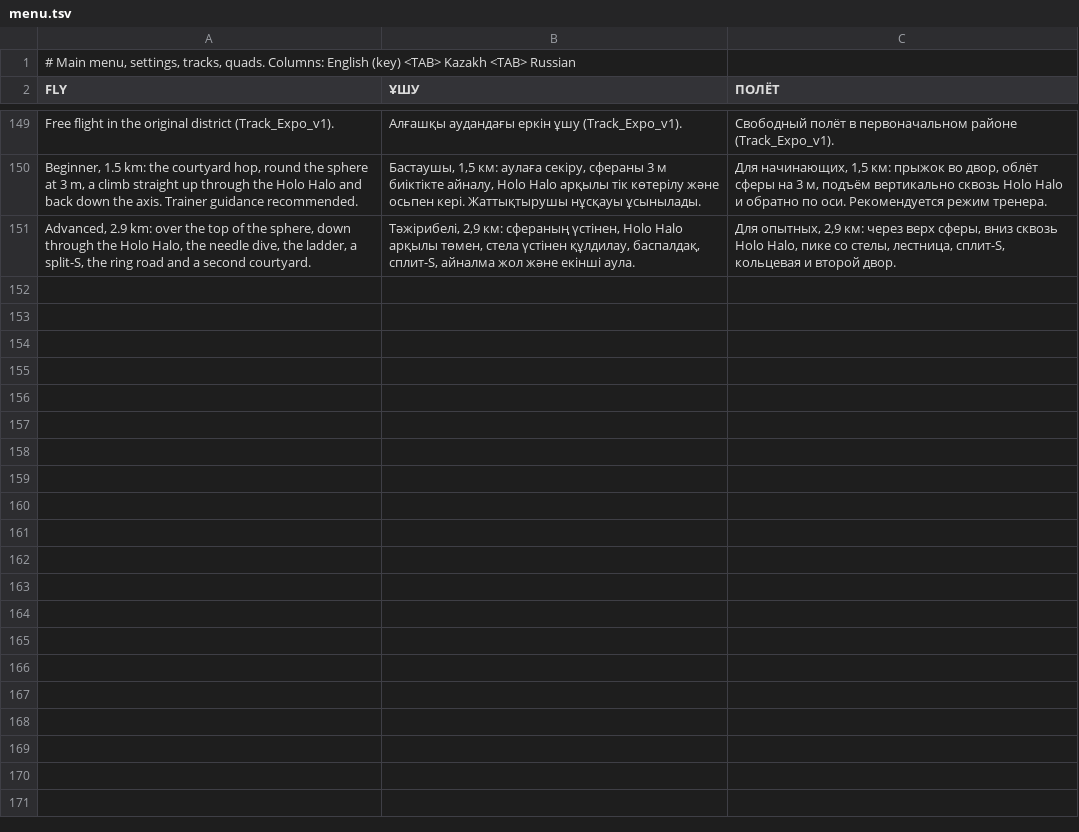
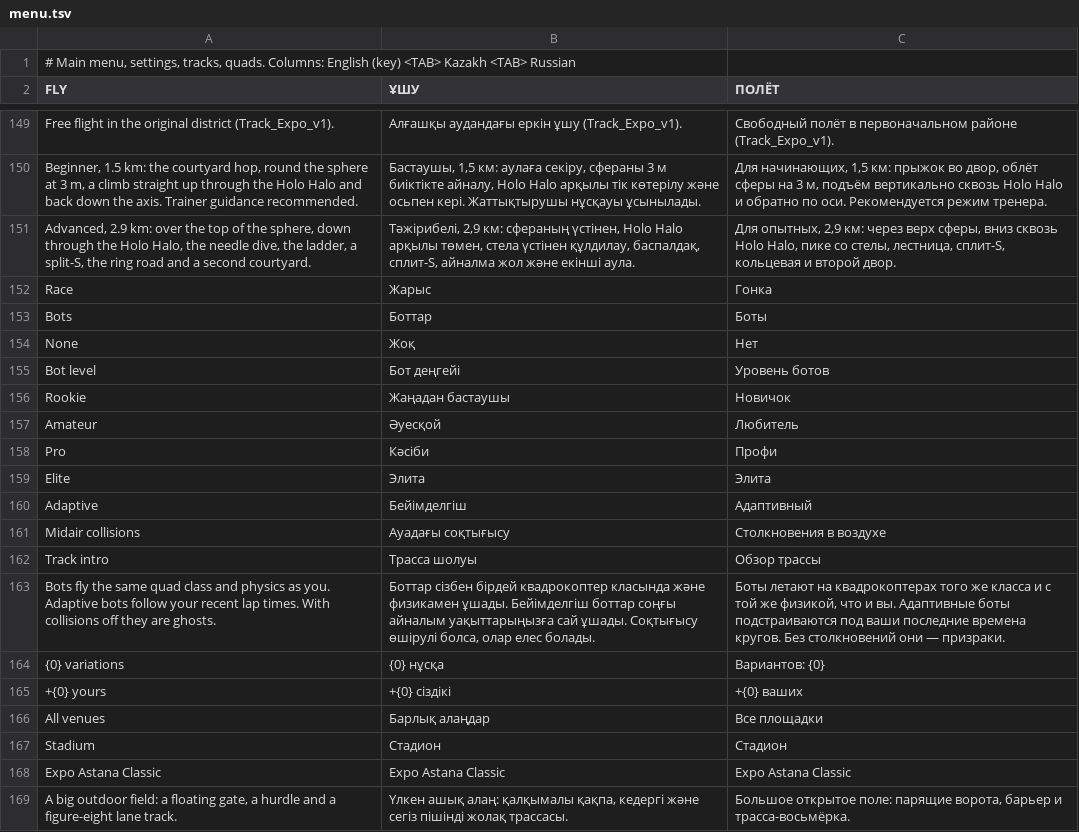
Before and after one commit to whoisthatJ/VRDrone6.6, a TSV file: Assets/_Project/Localization/Text/menu.tsv, drawn as a sheet; only a part is shown, gaps mark what is left out; the diff covers the shown part only.

```diff
--- a/Assets/_Project/Localization/Text/menu.tsv
+++ b/Assets/_Project/Localization/Text/menu.tsv
@@ -151 +151,19 @@ Beginner, 1.5 km: the courtyard hop, round the sphere at 3 m, a climb straight u
 Advanced, 2.9 km: over the top of the sphere, down through the Holo Halo, the needle dive, the ladder, a split-S, the ring road and a second courtyard.	Тәжірибелі, 2,9 км: сфераның үстінен, Holo Halo арқылы төмен, стела үстінен құлдилау, баспалдақ, сплит-S, айналма жол және екінші аула.	Для опытных, 2,9 км: через верх сферы, вниз сквозь Holo Halo, пике со стелы, лестница, сплит-S, кольцевая и второй двор.
+Race	Жарыс	Гонка
+Bots	Боттар	Боты
+None	Жоқ	Нет
+Bot level	Бот деңгейі	Уровень ботов
+Rookie	Жаңадан бастаушы	Новичок
+Amateur	Әуесқой	Любитель
+Pro	Кәсіби	Профи
+Elite	Элита	Элита
+Adaptive	Бейімделгіш	Адаптивный
+Midair collisions	Ауадағы соқтығысу	Столкновения в воздухе
+Track intro	Трасса шолуы	Обзор трассы
+Bots fly the same quad class and physics as you. Adaptive bots follow your recent lap times. With collisions off they are ghosts.	Боттар сізбен бірдей квадрокоптер класында және физикамен ұшады. Бейімделгіш боттар соңғы айналым уақыттарыңызға сай ұшады. Соқтығысу өшірулі болса, олар елес болады.	Боты летают на квадрокоптерах того же класса и с той же физикой, что и вы. Адаптивные боты подстраиваются под ваши последние времена кругов. Без столкновений они — призраки.
+{0} variations	{0} нұсқа	Вариантов: {0}
++{0} yours	+{0} сіздікі	+{0} ваших
+All venues	Барлық алаңдар	Все площадки
+Stadium	Стадион	Стадион
+Expo Astana Classic	Expo Astana Classic	Expo Astana Classic
+A big outdoor field: a floating gate, a hurdle and a figure-eight lane track.	Үлкен ашық алаң: қалқымалы қақпа, кедергі және сегіз пішінді жолақ трассасы.	Большое открытое поле: парящие ворота, барьер и трасса-восьмёрка.
```
Also changed, not shown: 17 added rows elsewhere in this file, Assets/_Project/Localization/Text/hud-online.tsv, 37 other files.
